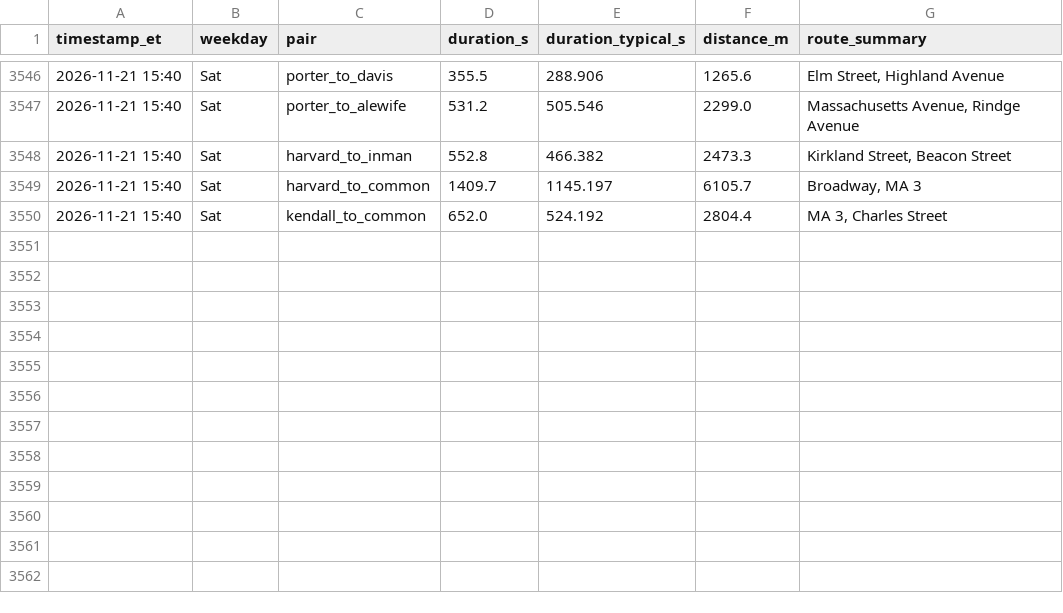
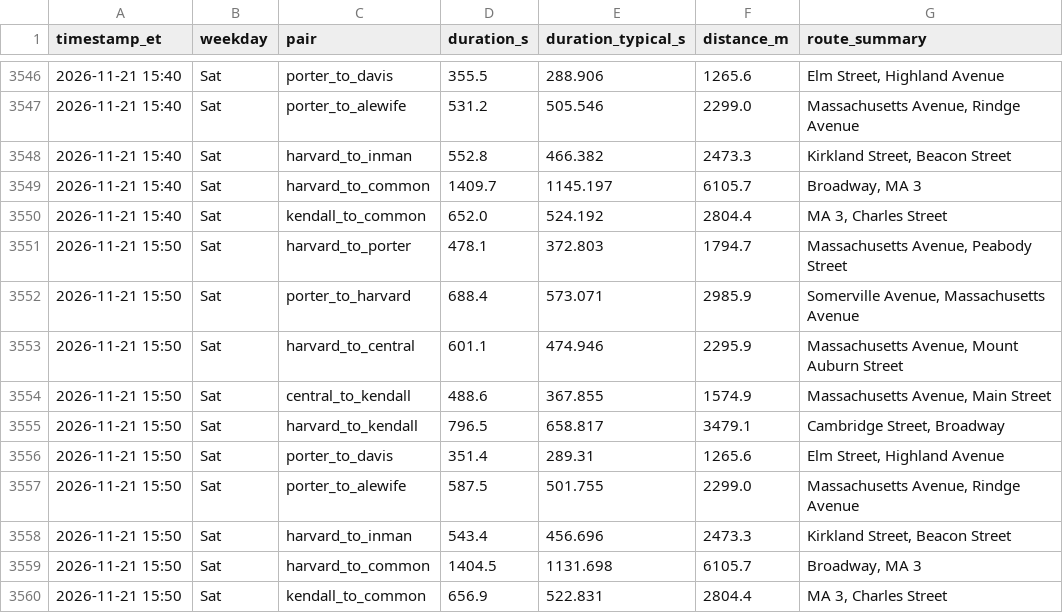
Before and after one commit to sonnywang2005/traffic-harvest, a CSV file: data/travel_times.csv, drawn as a sheet; only a part is shown, gaps mark what is left out; the diff names each change by its address in the sheet, - before the commit and + after, or states it on an @@ line.

Commit message:
harvest 2026-11-21T20:50Z

```diff
--- a/data/travel_times.csv
+++ b/data/travel_times.csv
+row 3551: 2026-11-21 15:50 | Sat | harvard_to_porter | 478.1 | 372.803 | 1794.7 | Massachusetts Avenue, Peabody Street
+row 3552: 2026-11-21 15:50 | Sat | porter_to_harvard | 688.4 | 573.071 | 2985.9 | Somerville Avenue, Massachusetts Avenue
+row 3553: 2026-11-21 15:50 | Sat | harvard_to_central | 601.1 | 474.946 | 2295.9 | Massachusetts Avenue, Mount Auburn Street
+row 3554: 2026-11-21 15:50 | Sat | central_to_kendall | 488.6 | 367.855 | 1574.9 | Massachusetts Avenue, Main Street
+row 3555: 2026-11-21 15:50 | Sat | harvard_to_kendall | 796.5 | 658.817 | 3479.1 | Cambridge Street, Broadway
+row 3556: 2026-11-21 15:50 | Sat | porter_to_davis | 351.4 | 289.31 | 1265.6 | Elm Street, Highland Avenue
+row 3557: 2026-11-21 15:50 | Sat | porter_to_alewife | 587.5 | 501.755 | 2299.0 | Massachusetts Avenue, Rindge Avenue
+row 3558: 2026-11-21 15:50 | Sat | harvard_to_inman | 543.4 | 456.696 | 2473.3 | Kirkland Street, Beacon Street
+row 3559: 2026-11-21 15:50 | Sat | harvard_to_common | 1404.5 | 1131.698 | 6105.7 | Broadway, MA 3
+row 3560: 2026-11-21 15:50 | Sat | kendall_to_common | 656.9 | 522.831 | 2804.4 | MA 3, Charles Street
```
